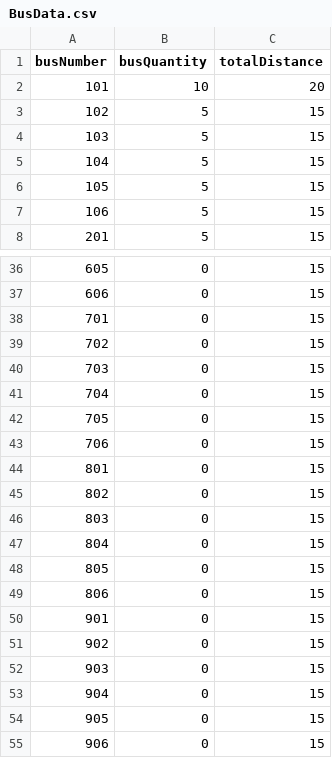
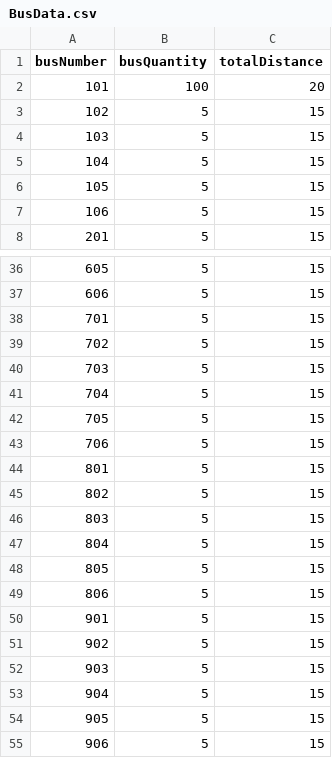
Before and after one commit to BenjaLillo/ELO329_ProyectoFinal, a CSV file: CuandoLlega/out/production/CuandoLlega/BusData.csv, drawn as a sheet; only a part is shown, gaps mark what is left out; the diff covers the shown part only.

```diff
--- a/CuandoLlega/out/production/CuandoLlega/BusData.csv
+++ b/CuandoLlega/out/production/CuandoLlega/BusData.csv
@@ -1,3 +1,3 @@
 busNumber;busQuantity;totalDistance
-101;10;20
+101;100;20
 102;5;15
@@ -36,20 +36,20 @@ busNumber;busQuantity;totalDistance
-605;0;15
-606;0;15
-701;0;15
-702;0;15
-703;0;15
-704;0;15
-705;0;15
-706;0;15
-801;0;15
-802;0;15
-803;0;15
-804;0;15
-805;0;15
-806;0;15
-901;0;15
-902;0;15
-903;0;15
-904;0;15
-905;0;15
-906;0;15
+605;5;15
+606;5;15
+701;5;15
+702;5;15
+703;5;15
+704;5;15
+705;5;15
+706;5;15
+801;5;15
+802;5;15
+803;5;15
+804;5;15
+805;5;15
+806;5;15
+901;5;15
+902;5;15
+903;5;15
+904;5;15
+905;5;15
+906;5;15
```
Also changed, not shown: 26 edited cells elsewhere in this file, CuandoLlega/src/BusData.csv, CuandoLlega/src/RealTimeData.csv, 3 other files.
